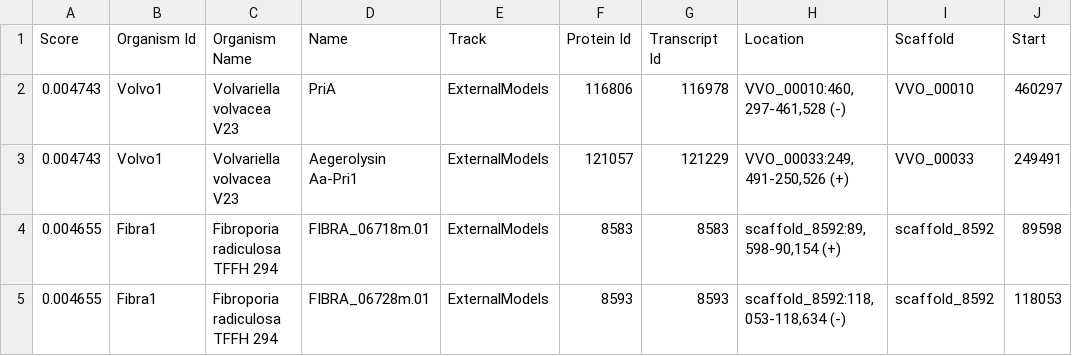
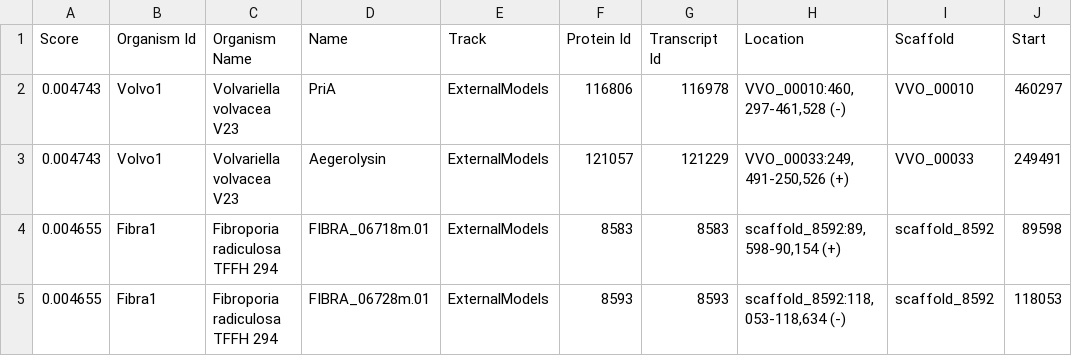
Before and after one commit to crt-pantner/Magistrska_Pantner_Crt, a CSV file: data/aegerolysins/keywords/pf06355/pf06355_csv.csv, drawn as a sheet; only a part is shown; the diff names each change by its address in the sheet, - before the commit and + after, or states it on an @@ line.

Commit message:
Fixed wrong space in fasta header name

```diff
--- a/data/aegerolysins/keywords/pf06355/pf06355_csv.csv
+++ b/data/aegerolysins/keywords/pf06355/pf06355_csv.csv
-D3 (Name): Aegerolysin Aa-Pri1
+D3 (Name): Aegerolysin
```
Also changed, not shown: 2 other files.
